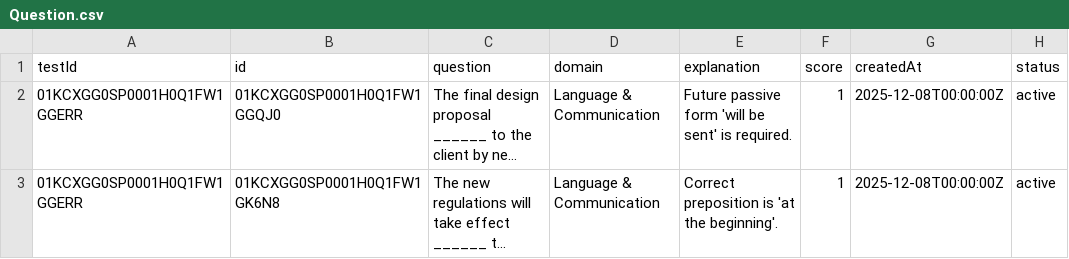
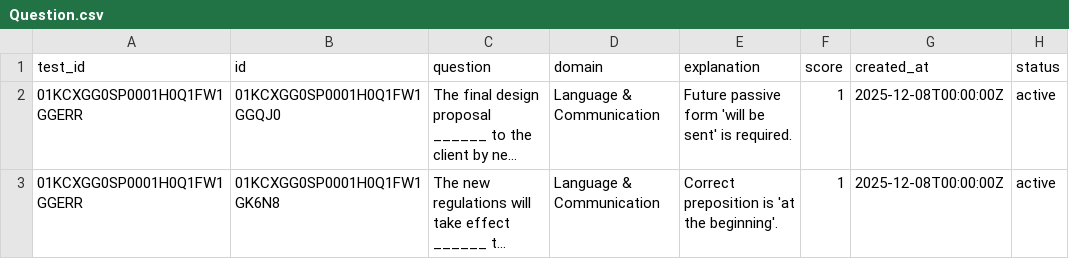
Before and after one commit to ShinThant3010/data-gathering-api, a CSV file: data/Question.csv, drawn as a sheet; only a part is shown; long unchanged cells end in …; the diff names each change by its address in the sheet, - before the commit and + after, or states it on an @@ line.

```diff
--- a/data/Question.csv
+++ b/data/Question.csv
-A1: testId
+A1: test_id
-G1: createdAt
+G1: created_at
```
Also changed, not shown: data/exam_answer_result.csv, data/exam_question_result.csv, 5 other files.
